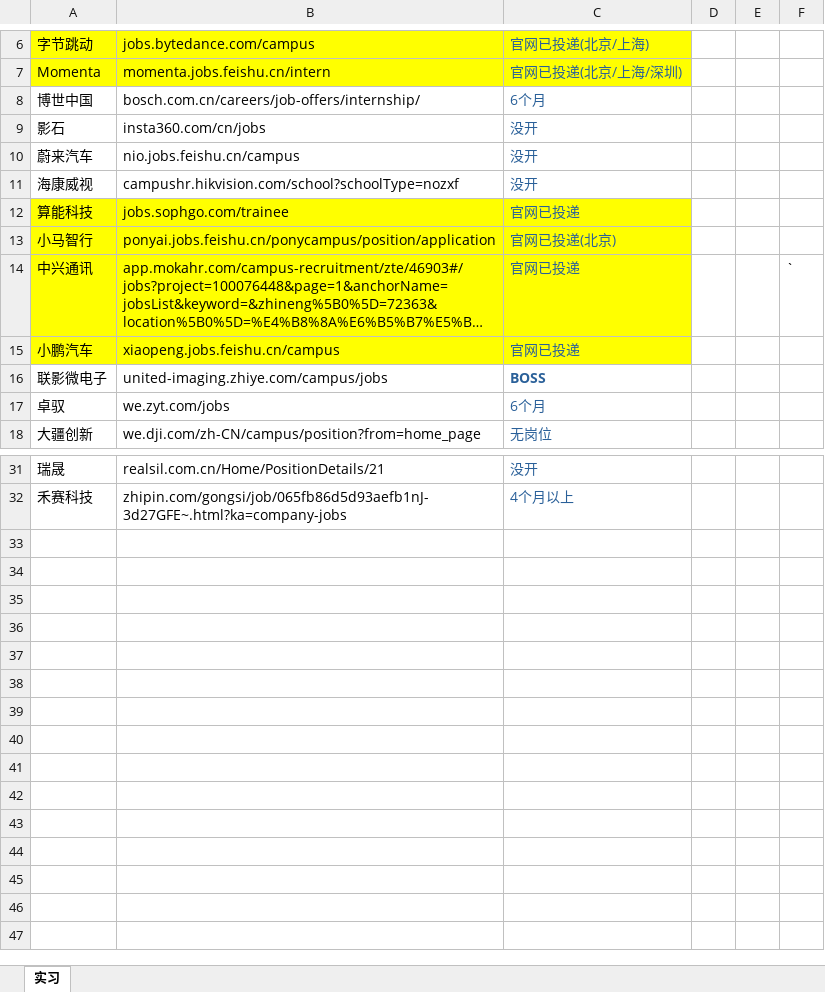
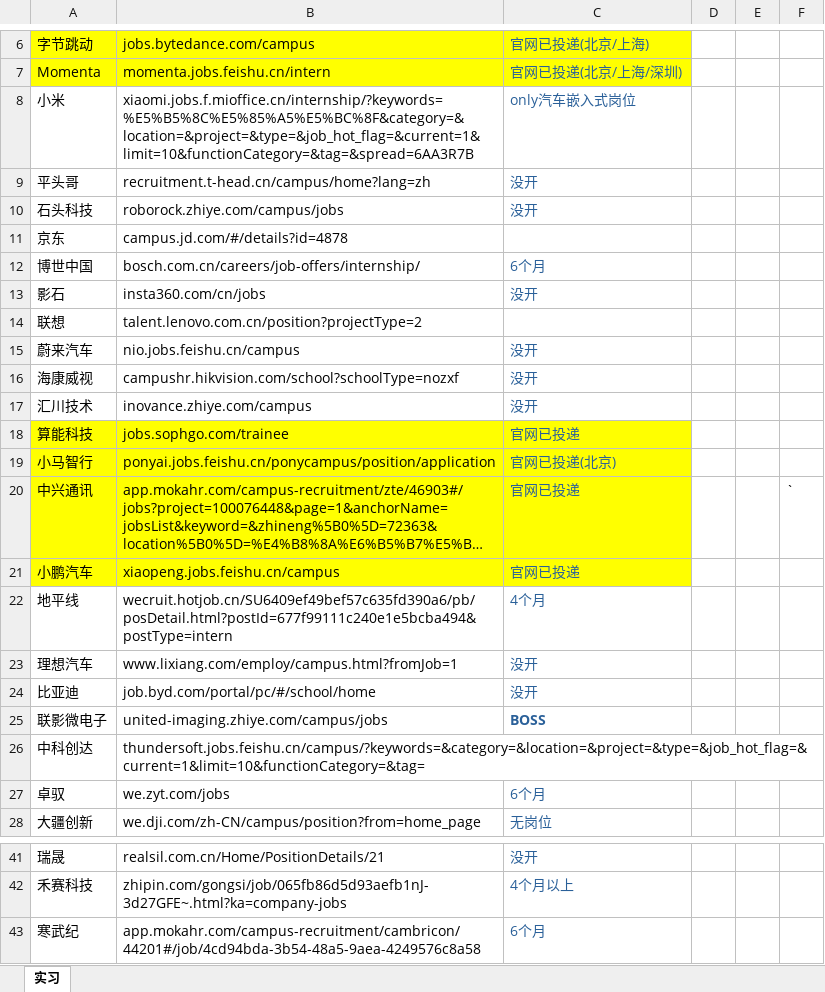
Before and after one commit to RainbowSeeker/NoteRepo, an Excel workbook: Work/RAIN公司记录.xlsx, sheet 实习, drawn as a sheet; only a part is shown, gaps mark what is left out; long unchanged cells end in …; values as stored, in another font and other column widths than the file's, no borders; the diff names each change by its address in the sheet, - before the commit and + after, or states it on an @@ line.

Commit message:
2025-03-13 20:06:56 autopush

```diff
--- a/Work/RAIN公司记录.xlsx (sheet 实习)
+++ b/Work/RAIN公司记录.xlsx (sheet 实习)
+row 8: 小米 | xiaomi.jobs.f.mioffice.cn/internship/?keywords=%E5%B5%8C%E5%85%A5%E5%BC%8F&category=&location=&project=&type=&job_hot_flag=&current=1&limit=10&functionCategory=&tag=&spread=6AA3R7B | only汽车嵌入式岗位
+row 9: 平头哥 | recruitment.t-head.cn/campus/home?lang=zh | 没开
+row 10: 石头科技 | roborock.zhiye.com/campus/jobs | 没开
+row 11: 京东 | campus.jd.com/#/details?id=4878
+row 14: 联想 | talent.lenovo.com.cn/position?projectType=2
+row 17: 汇川技术 | inovance.zhiye.com/campus | 没开
+row 22: 地平线 | wecruit.hotjob.cn/SU6409ef49bef57c635fd390a6/pb/posDetail.html?postId=677f99111c240e1e5bcba494&postType=intern | 4个月
+row 23: 理想汽车 | www.lixiang.com/employ/campus.html?fromJob=1 | 没开
+row 24: 比亚迪 | job.byd.com/portal/pc/#/school/home | 没开
+row 26: 中科创达 | thundersoft.jobs.feishu.cn/campus/?keywords=&category=&location=&project=&type=&job_hot_flag=&current=1&limit=10&functionCategory=&tag=
+row 43: 寒武纪 | app.mokahr.com/campus-recruitment/cambricon/44201#/job/4cd94bda-3b54-48a5-9aea-4249576c8a58 | 6个月
```
